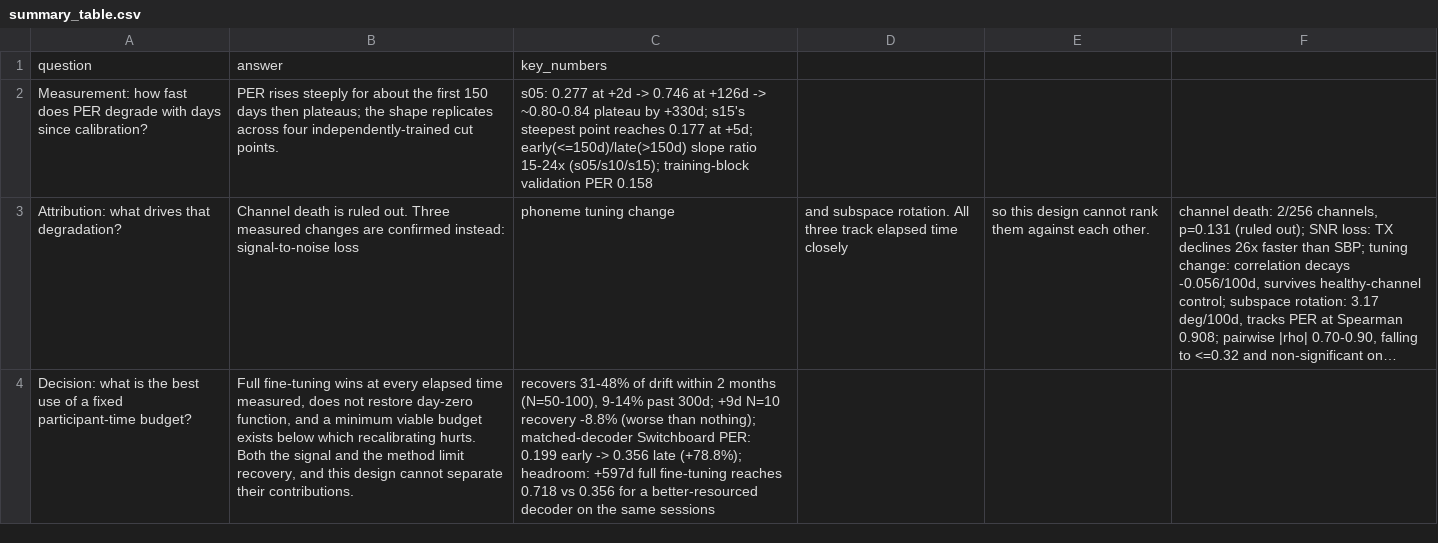
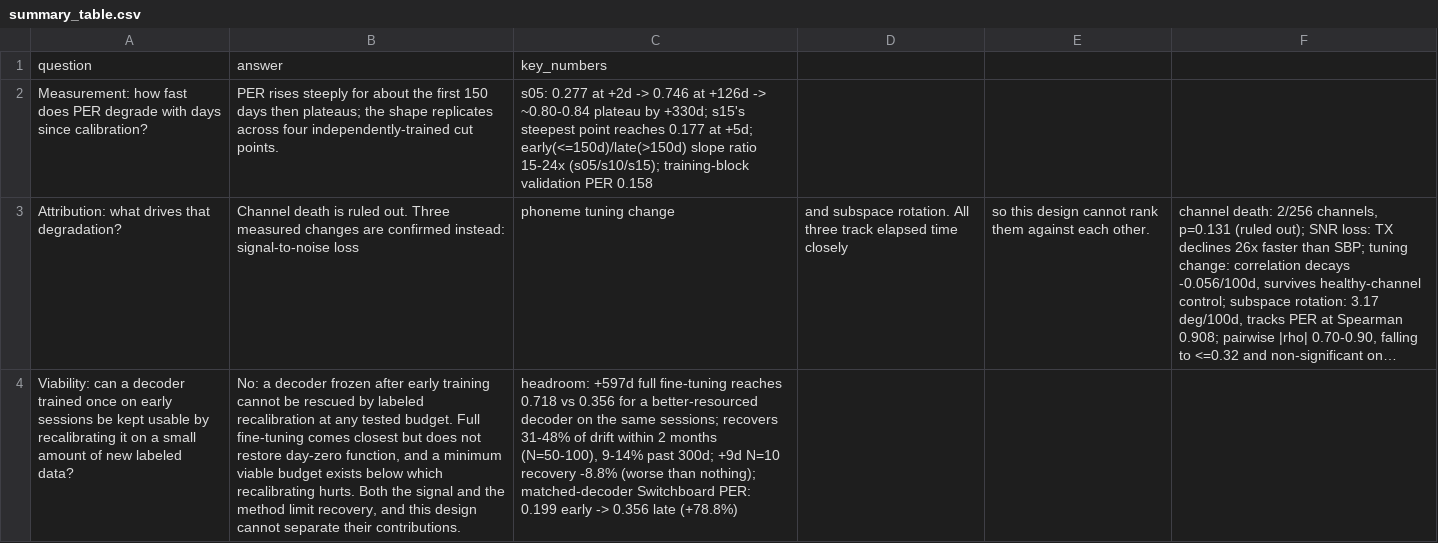
Before and after one commit to duytanph/b2t-drift, a CSV file: results/summary_table.csv, drawn as a sheet; long unchanged cells end in …; removed rows and columns are numbered as before the commit, all else as after; the diff names each change by its address in the sheet, - before the commit and + after, or states it on an @@ line.

```diff
--- a/results/summary_table.csv
+++ b/results/summary_table.csv
-row 4: Decision: what is the best use of a fixed participant-time budget? | Full fine-tuning wins at every elapsed time measured, does not restore day-zero function, and a minimum viable budget exists below which recalibrating hurts. Both the signal and the method limit recovery, and this design cannot separate their contributions. | recovers 31-48% of drift within 2 months (N=50-100), 9-14% past 300d; +9d N=10 recovery -8.8% (worse than nothing); matched-decoder Switchboard PER: 0.199 early -> 0.356 late (+78.8%); headroom: +597d full fine-tuning reaches 0.718 vs 0.356 for a better-resourced decoder on the same sessions
+row 4: Viability: can a decoder trained once on early sessions be kept usable by recalibrating it on a small amount of new labeled data? | No: a decoder frozen after early training cannot be rescued by labeled recalibration at any tested budget. Full fine-tuning comes closest but does not restore day-zero function, and a minimum viable budget exists below which recalibrating hurts. Both the signal and the method limit recovery, and this design cannot separate their contributions. | headroom: +597d full fine-tuning reaches 0.718 vs 0.356 for a better-resourced decoder on the same sessions; recovers 31-48% of drift within 2 months (N=50-100), 9-14% past 300d; +9d N=10 recovery -8.8% (worse than nothing); matched-decoder Switchboard PER: 0.199 early -> 0.356 late (+78.8%)
```
Also changed, not shown: 3 other files.
